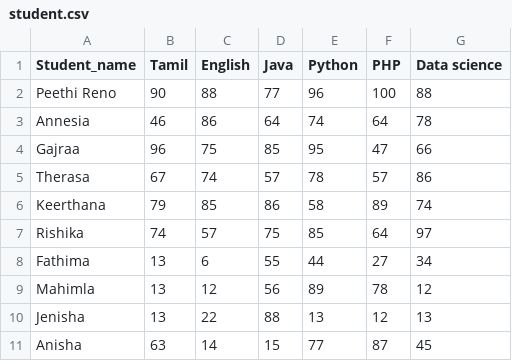
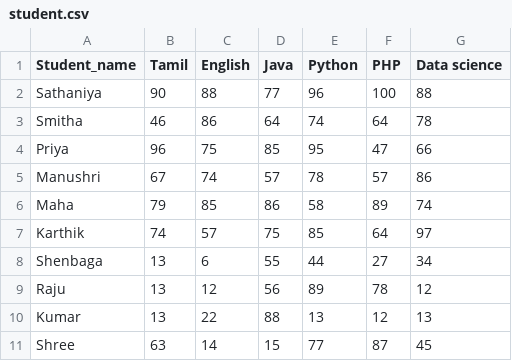
Before and after one commit to preethireno26-stack/Preethi-Reno, a CSV file: student.csv, drawn as a sheet.

Commit message:
Add new student records to student.csv

```diff
--- a/student.csv
+++ b/student.csv
@@ -1,11 +1,11 @@
 Student_name,Tamil,English,Java,Python,PHP,Data science
-Peethi Reno,90,88,77,96,100,88
-Annesia,46,86,64,74,64,78
-Gajraa,96,75,85,95,47,66
-Therasa,67,74,57,78,57,86
-Keerthana,79,85,86,58,89,74
-Rishika,74,57,75,85,64,97
-Fathima,13,6,55,44,27,34
-Mahimla,13,12,56,89,78,12
-Jenisha,13,22,88,13,12,13
-Anisha,63,14,15,77,87,45
+Sathaniya,90,88,77,96,100,88
+Smitha,46,86,64,74,64,78
+Priya,96,75,85,95,47,66
+Manushri,67,74,57,78,57,86
+Maha,79,85,86,58,89,74
+Karthik,74,57,75,85,64,97
+Shenbaga,13,6,55,44,27,34
+Raju,13,12,56,89,78,12
+Kumar,13,22,88,13,12,13
+Shree,63,14,15,77,87,45
```
